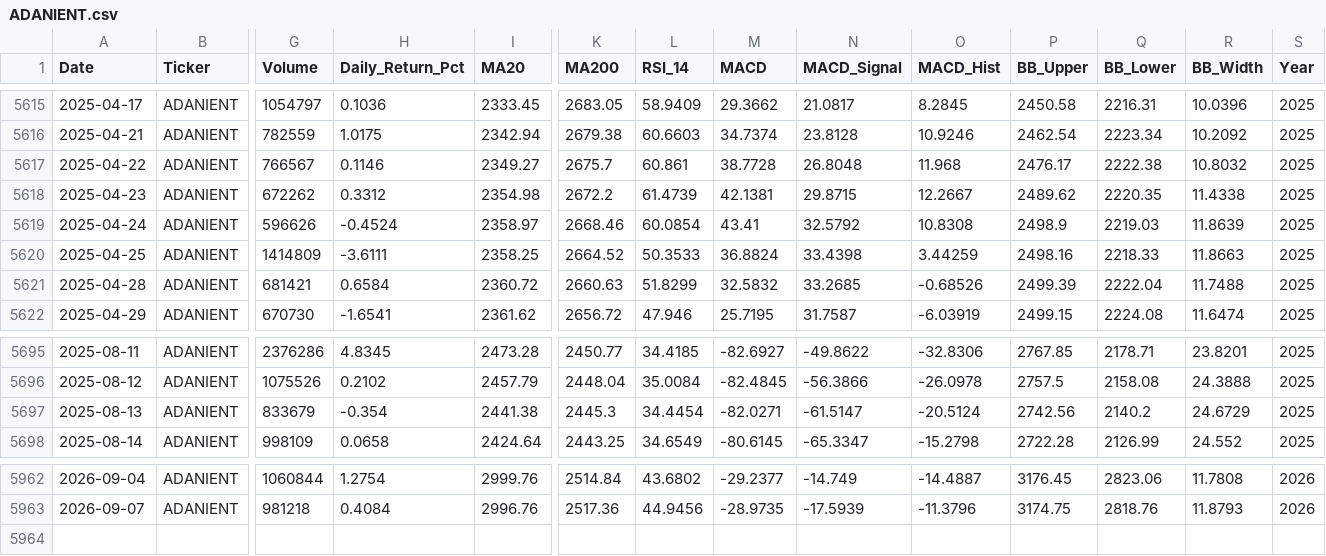
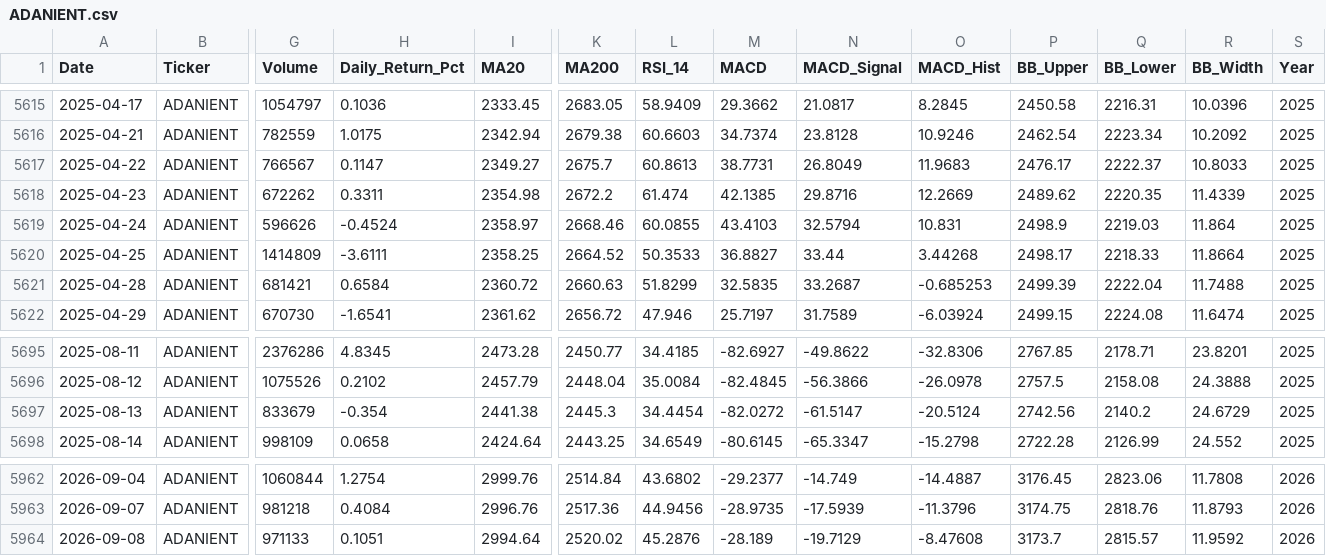
Before and after one commit to wimpypython/nifty-stock-intelligence, a CSV file: data/historical/ADANIENT.csv, drawn as a sheet; only a part is shown, gaps mark what is left out; rows hold the shown columns only; the diff covers the shown part only; the diff names each change by its address in the sheet, - before the commit and + after, or states it on an @@ line.

```diff
--- a/data/historical/ADANIENT.csv
+++ b/data/historical/ADANIENT.csv
-H5617 (Daily_Return_Pct): 0.1146
+H5617 (Daily_Return_Pct): 0.1147
-L5617 (RSI_14): 60.861
+L5617 (RSI_14): 60.8613
-M5617 (MACD): 38.7728
+M5617 (MACD): 38.7731
-N5617 (MACD_Signal): 26.8048
+N5617 (MACD_Signal): 26.8049
-O5617 (MACD_Hist): 11.968
+O5617 (MACD_Hist): 11.9683
-Q5617 (BB_Lower): 2222.38
+Q5617 (BB_Lower): 2222.37
-R5617 (BB_Width): 10.8032
+R5617 (BB_Width): 10.8033
-H5618 (Daily_Return_Pct): 0.3312
+H5618 (Daily_Return_Pct): 0.3311
-L5618 (RSI_14): 61.4739
+L5618 (RSI_14): 61.474
-M5618 (MACD): 42.1381
+M5618 (MACD): 42.1385
-N5618 (MACD_Signal): 29.8715
+N5618 (MACD_Signal): 29.8716
-O5618 (MACD_Hist): 12.2667
+O5618 (MACD_Hist): 12.2669
-R5618 (BB_Width): 11.4338
+R5618 (BB_Width): 11.4339
-L5619 (RSI_14): 60.0854
+L5619 (RSI_14): 60.0855
-M5619 (MACD): 43.41
+M5619 (MACD): 43.4103
-N5619 (MACD_Signal): 32.5792
+N5619 (MACD_Signal): 32.5794
-O5619 (MACD_Hist): 10.8308
+O5619 (MACD_Hist): 10.831
-R5619 (BB_Width): 11.8639
+R5619 (BB_Width): 11.864
-M5620 (MACD): 36.8824
+M5620 (MACD): 36.8827
-N5620 (MACD_Signal): 33.4398
+N5620 (MACD_Signal): 33.44
-O5620 (MACD_Hist): 3.44259
+O5620 (MACD_Hist): 3.44268
-P5620 (BB_Upper): 2498.16
+P5620 (BB_Upper): 2498.17
-R5620 (BB_Width): 11.8663
+R5620 (BB_Width): 11.8664
-M5621 (MACD): 32.5832
+M5621 (MACD): 32.5835
-N5621 (MACD_Signal): 33.2685
+N5621 (MACD_Signal): 33.2687
-O5621 (MACD_Hist): -0.68526
+O5621 (MACD_Hist): -0.685253
-M5622 (MACD): 25.7195
+M5622 (MACD): 25.7197
-N5622 (MACD_Signal): 31.7587
+N5622 (MACD_Signal): 31.7589
-O5622 (MACD_Hist): -6.03919
+O5622 (MACD_Hist): -6.03924
-M5697 (MACD): -82.0271
+M5697 (MACD): -82.0272
+row 5964: 2026-09-08 | ADANIENT | 971133 | 0.1051 | 2994.64 | 2520.02 | 45.2876 | -28.189 | -19.7129 | -8.47608 | 3173.7 | 2815.57 | 11.9592 | 2026
```
Also changed, not shown: 95 edited cells elsewhere in this file, data/historical/ADANIPORTS.csv, data/historical/ASIANPAINT.csv, 51 other files.
